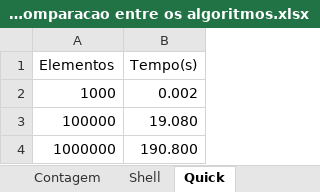
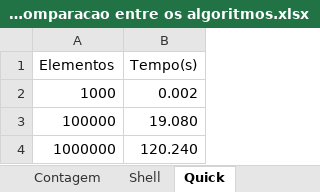
Before and after one commit to DKB-17/LinguagemDeProgramacao, an Excel workbook: Trabalho_sobre Ordenação/Planilha de Comparacao entre os algoritmos.xlsx, sheet Quick, drawn as a sheet; values as stored, in another font and other column widths than the file's, no borders; charts and pictures and table styles not drawn; the diff names each change by its address in the sheet, - before the commit and + after, or states it on an @@ line.

```diff
--- a/Trabalho_sobre Ordenação/Planilha de Comparacao entre os algoritmos.xlsx (sheet Quick)
+++ b/Trabalho_sobre Ordenação/Planilha de Comparacao entre os algoritmos.xlsx (sheet Quick)
-B4 (Tempo(s)): 190.800
+B4 (Tempo(s)): 120.240
```
Also changed, not shown: sheet Comparativo, charts or pictures.
